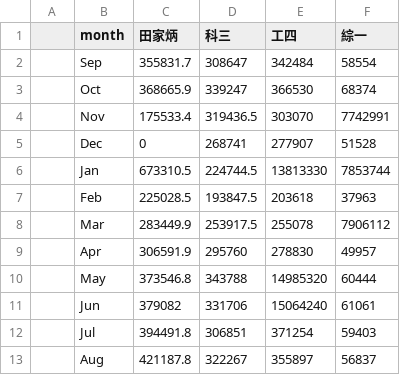
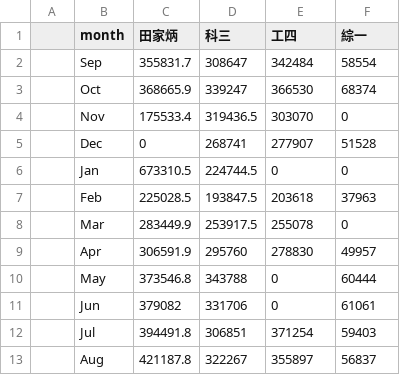
Before and after one commit to Bojne/Electricity_analytics-2017, a CSV file: 田家炳+科三+工四+綜一_每月_ForRadar_20160901_20170831.csv, drawn as a sheet.

Commit message:
四館每月用電_扣除大怪獸
For Radar Chart !!

```diff
--- a/田家炳+科三+工四+綜一_每月_ForRadar_20160901_20170831.csv
+++ b/田家炳+科三+工四+綜一_每月_ForRadar_20160901_20170831.csv
@@ -3,10 +3,10 @@
 ;Oct;368665.9;339247;366530;68374
-;Nov;175533.4;319436.5;303070;7742991
+;Nov;175533.4;319436.5;303070;0
 ;Dec;0;268741;277907;51528
-;Jan;673310.5;224744.5;13813330;7853744
+;Jan;673310.5;224744.5;0;0
 ;Feb;225028.5;193847.5;203618;37963
-;Mar;283449.9;253917.5;255078;7906112
+;Mar;283449.9;253917.5;255078;0
 ;Apr;306591.9;295760;278830;49957
-;May;373546.8;343788;14985320;60444
-;Jun;379082;331706;15064240;61061
+;May;373546.8;343788;0;60444
+;Jun;379082;331706;0;61061
 ;Jul;394491.8;306851;371254;59403
```
